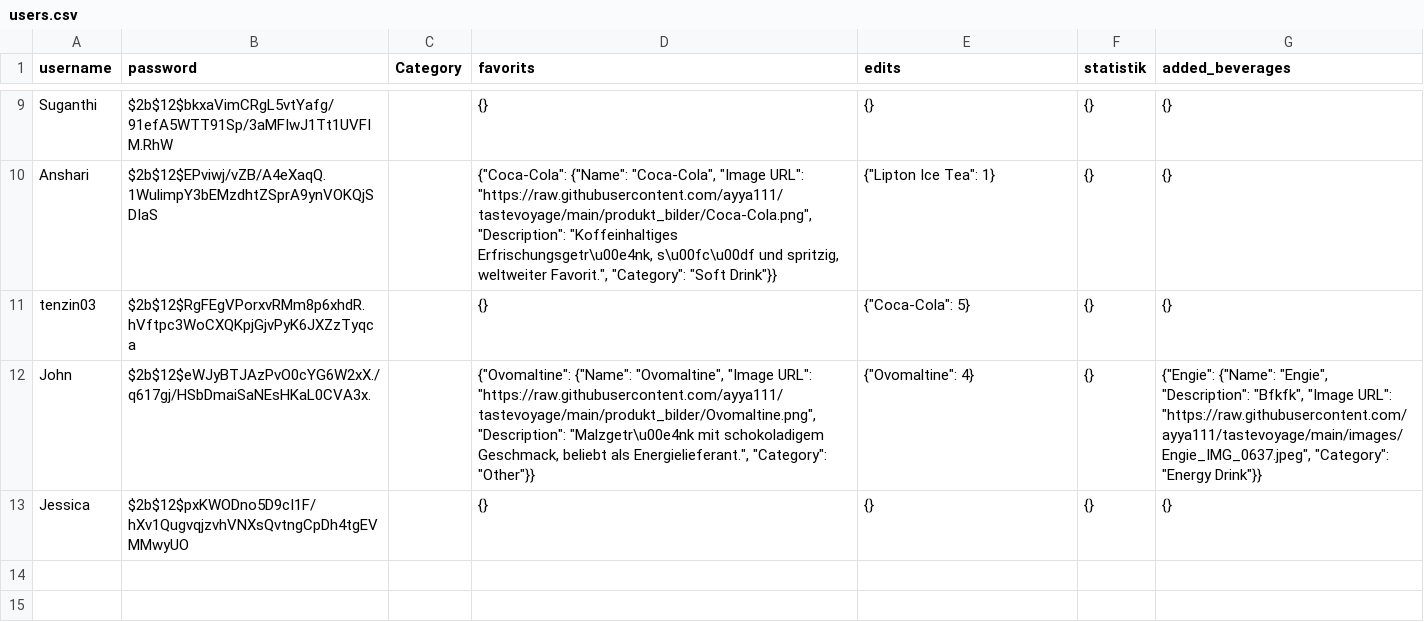
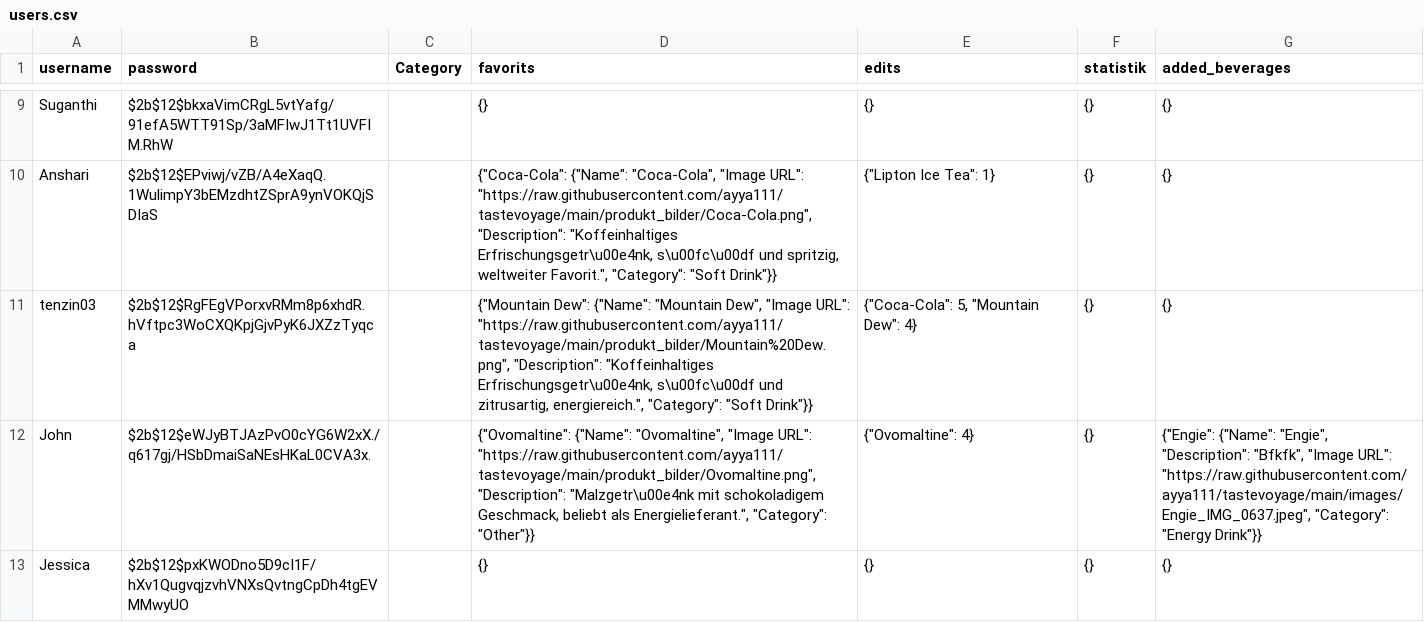
Before and after one commit to ayya111/tastevoyage, a CSV file: users.csv, drawn as a sheet; only a part is shown, gaps mark what is left out.

Commit message:
update file

```diff
--- a/users.csv
+++ b/users.csv
@@ -10,3 +10,3 @@ Suganthi,$2b$12$bkxaVimCRgL5vtYafg/91efA5WTT91Sp/3aMFIwJ1Tt1UVFIM.RhW,,{},{},{},
 Anshari,$2b$12$EPviwj/vZB/A4eXaqQ.1WulimpY3bEMzdhtZSprA9ynVOKQjSDIaS,,"{""Coca-Cola"": {""Name"": ""Coca-Cola"", ""Image URL"": ""https://raw.githubusercontent.com/ayya111/tastevoyage/main/produkt_bilder/Coca-Cola.png"", ""Description"": ""Koffeinhaltiges Erfrischungsgetr\u00e4nk, s\u00fc\u00df und spritzig, weltweiter Favorit."", ""Category"": ""Soft Drink""}}","{""Lipton Ice Tea"": 1}",{},{}
-tenzin03,$2b$12$RgFEgVPorxvRMm8p6xhdR.hVftpc3WoCXQKpjGjvPyK6JXZzTyqca,,{},"{""Coca-Cola"": 5}",{},{}
+tenzin03,$2b$12$RgFEgVPorxvRMm8p6xhdR.hVftpc3WoCXQKpjGjvPyK6JXZzTyqca,,"{""Mountain Dew"": {""Name"": ""Mountain Dew"", ""Image URL"": ""https://raw.githubusercontent.com/ayya111/tastevoyage/main/produkt_bilder/Mountain%20Dew.png"", ""Description"": ""Koffeinhaltiges Erfrischungsgetr\u00e4nk, s\u00fc\u00df und zitrusartig, energiereich."", ""Category"": ""Soft Drink""}}","{""Coca-Cola"": 5, ""Mountain Dew"": 4}",{},{}
 John,$2b$12$eWJyBTJAzPvO0cYG6W2xX./q617gj/HSbDmaiSaNEsHKaL0CVA3x.,,"{""Ovomaltine"": {""Name"": ""Ovomaltine"", ""Image URL"": ""https://raw.githubusercontent.com/ayya111/tastevoyage/main/produkt_bilder/Ovomaltine.png"", ""Description"": ""Malzgetr\u00e4nk mit schokoladigem Geschmack, beliebt als Energielieferant."", ""Category"": ""Other""}}","{""Ovomaltine"": 4}",{},"{""Engie"": {""Name"": ""Engie"", ""Description"": ""Bfkfk"", ""Image URL"": ""https://raw.githubusercontent.com/ayya111/tastevoyage/main/images/Engie_IMG_0637.jpeg"", ""Category"": ""Energy Drink""}}"
```
